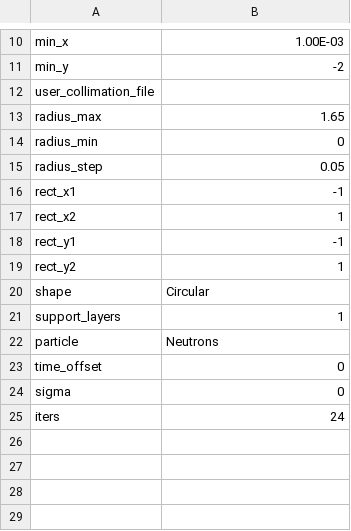
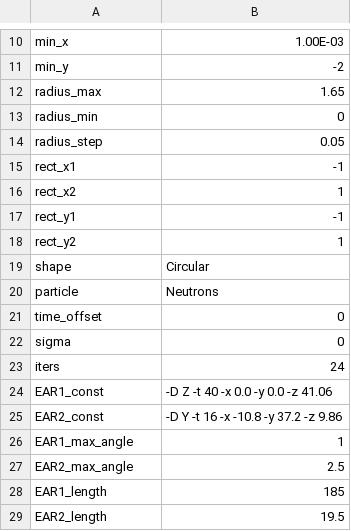
Before and after one commit to cernrejwan/transport_gui, a CSV file: Data/default_configs.csv (was default.csv), drawn as a sheet; only a part is shown, gaps mark what is left out; removed rows and columns are numbered as before the commit, all else as after; the diff names each change by its address in the sheet, - before the commit and + after, or states it on an @@ line.

Commit message:
1. bugs fixed in: a. max angle b. isotopes
2. created Data directory

```diff
--- a/default.csv
+++ b/Data/default_configs.csv
-row 12: user_collimation_file
-row 21: support_layers | 1
+row 24: EAR1_const | -D Z -t 40 -x 0.0 -y 0.0 -z 41.06
+row 25: EAR2_const | -D Y -t 16 -x -10.8 -y 37.2 -z 9.86
+row 26: EAR1_max_angle | 1
+row 27: EAR2_max_angle | 2.5
+row 28: EAR1_length | 185
+row 29: EAR2_length | 19.5
```
Also changed, not shown: Data/paths.csv, 19 other files.
